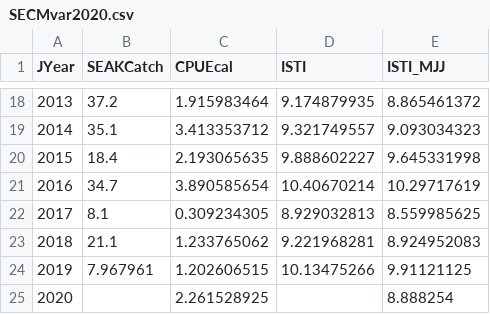
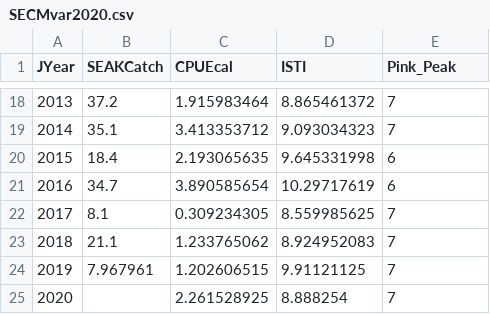
Before and after one commit to commfish/southeast_pink_salmon_preseason, a CSV file: 2021_forecast/data/SECMvar2020.csv, drawn as a sheet; only a part is shown, gaps mark what is left out; the diff covers the shown part only.

```diff
--- a/2021_forecast/data/SECMvar2020.csv
+++ b/2021_forecast/data/SECMvar2020.csv
@@ -1 +1 @@
-JYear,SEAKCatch,CPUEcal,ISTI,ISTI_MJJ
+JYear,SEAKCatch,CPUEcal,ISTI,Pink_Peak
@@ -18,8 +18,8 @@ JYear,SEAKCatch,CPUEcal,ISTI,ISTI_MJJ
-2013,37.2,1.915983464,9.174879935,8.865461372
-2014,35.1,3.413353712,9.321749557,9.093034323
-2015,18.4,2.193065635,9.888602227,9.645331998
-2016,34.7,3.890585654,10.40670214,10.29717619
-2017,8.1,0.309234305,8.929032813,8.559985625
-2018,21.1,1.233765062,9.221968281,8.924952083
-2019,7.967961,1.202606515,10.13475266,9.91121125
-2020,,2.261528925,,8.888254
+2013,37.2,1.915983464,8.865461372,7
+2014,35.1,3.413353712,9.093034323,7
+2015,18.4,2.193065635,9.645331998,6
+2016,34.7,3.890585654,10.29717619,6
+2017,8.1,0.309234305,8.559985625,7
+2018,21.1,1.233765062,8.924952083,7
+2019,7.967961,1.202606515,9.91121125,7
+2020,,2.261528925,8.888254,7
```
Also changed, not shown: 31 edited cells elsewhere in this file, 2021_forecast/results/seak_model_summary.csv, 9 other files.
